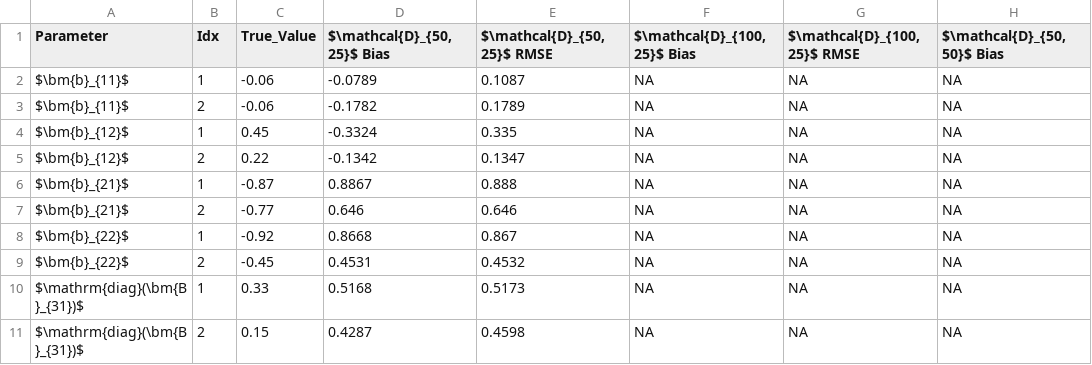
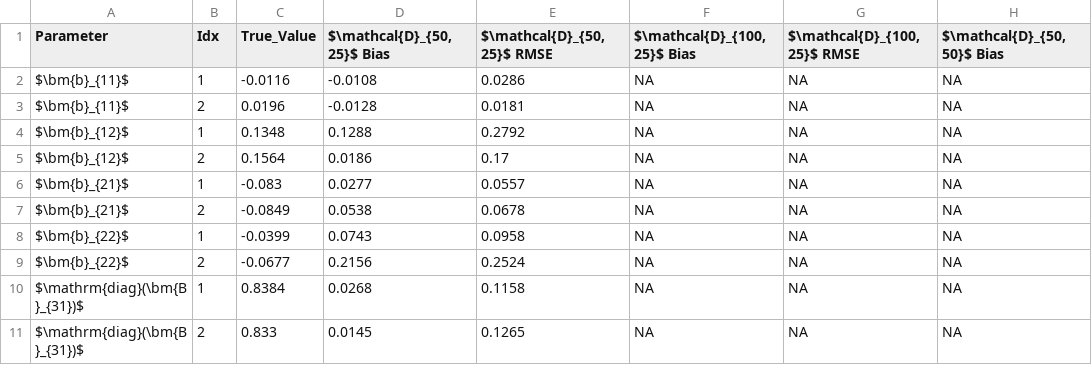
Before and after one commit to PsychometricsMZ/Regime-switching, a CSV file: Codes/Simulation/sim_summary_test/tables/param_table_sm.csv, drawn as a sheet; only a part is shown; the diff covers the shown part only; the diff names each change by its address in the sheet, - before the commit and + after, or states it on an @@ line.

```diff
--- a/Codes/Simulation/sim_summary_test/tables/param_table_sm.csv
+++ b/Codes/Simulation/sim_summary_test/tables/param_table_sm.csv
-C2 (True_Value): -0.06
+C2 (True_Value): -0.0116
-D2 ($\mathcal{D}_{50,25}$ Bias): -0.0789
+D2 ($\mathcal{D}_{50,25}$ Bias): -0.0108
-E2 ($\mathcal{D}_{50,25}$ RMSE): 0.1087
+E2 ($\mathcal{D}_{50,25}$ RMSE): 0.0286
-C3 (True_Value): -0.06
+C3 (True_Value): 0.0196
-D3 ($\mathcal{D}_{50,25}$ Bias): -0.1782
+D3 ($\mathcal{D}_{50,25}$ Bias): -0.0128
-E3 ($\mathcal{D}_{50,25}$ RMSE): 0.1789
+E3 ($\mathcal{D}_{50,25}$ RMSE): 0.0181
-C4 (True_Value): 0.45
+C4 (True_Value): 0.1348
-D4 ($\mathcal{D}_{50,25}$ Bias): -0.3324
+D4 ($\mathcal{D}_{50,25}$ Bias): 0.1288
-E4 ($\mathcal{D}_{50,25}$ RMSE): 0.335
+E4 ($\mathcal{D}_{50,25}$ RMSE): 0.2792
-C5 (True_Value): 0.22
+C5 (True_Value): 0.1564
-D5 ($\mathcal{D}_{50,25}$ Bias): -0.1342
+D5 ($\mathcal{D}_{50,25}$ Bias): 0.0186
-E5 ($\mathcal{D}_{50,25}$ RMSE): 0.1347
+E5 ($\mathcal{D}_{50,25}$ RMSE): 0.17
-C6 (True_Value): -0.87
+C6 (True_Value): -0.083
-D6 ($\mathcal{D}_{50,25}$ Bias): 0.8867
+D6 ($\mathcal{D}_{50,25}$ Bias): 0.0277
-E6 ($\mathcal{D}_{50,25}$ RMSE): 0.888
+E6 ($\mathcal{D}_{50,25}$ RMSE): 0.0557
-C7 (True_Value): -0.77
+C7 (True_Value): -0.0849
-D7 ($\mathcal{D}_{50,25}$ Bias): 0.646
+D7 ($\mathcal{D}_{50,25}$ Bias): 0.0538
-E7 ($\mathcal{D}_{50,25}$ RMSE): 0.646
+E7 ($\mathcal{D}_{50,25}$ RMSE): 0.0678
-C8 (True_Value): -0.92
+C8 (True_Value): -0.0399
-D8 ($\mathcal{D}_{50,25}$ Bias): 0.8668
+D8 ($\mathcal{D}_{50,25}$ Bias): 0.0743
-E8 ($\mathcal{D}_{50,25}$ RMSE): 0.867
+E8 ($\mathcal{D}_{50,25}$ RMSE): 0.0958
-C9 (True_Value): -0.45
+C9 (True_Value): -0.0677
-D9 ($\mathcal{D}_{50,25}$ Bias): 0.4531
+D9 ($\mathcal{D}_{50,25}$ Bias): 0.2156
-E9 ($\mathcal{D}_{50,25}$ RMSE): 0.4532
+E9 ($\mathcal{D}_{50,25}$ RMSE): 0.2524
-C10 (True_Value): 0.33
+C10 (True_Value): 0.8384
-D10 ($\mathcal{D}_{50,25}$ Bias): 0.5168
+D10 ($\mathcal{D}_{50,25}$ Bias): 0.0268
-E10 ($\mathcal{D}_{50,25}$ RMSE): 0.5173
+E10 ($\mathcal{D}_{50,25}$ RMSE): 0.1158
-C11 (True_Value): 0.15
+C11 (True_Value): 0.833
-D11 ($\mathcal{D}_{50,25}$ Bias): 0.4287
+D11 ($\mathcal{D}_{50,25}$ Bias): 0.0145
-E11 ($\mathcal{D}_{50,25}$ RMSE): 0.4598
+E11 ($\mathcal{D}_{50,25}$ RMSE): 0.1265
```
Also changed, not shown: 32 edited cells elsewhere in this file, Codes/Simulation/sim_summary_test/init_params_two_stage_N50_Ntrain25.csv, Codes/Simulation/sim_summary_test/sim_summary_all.csv, 21 other files.
